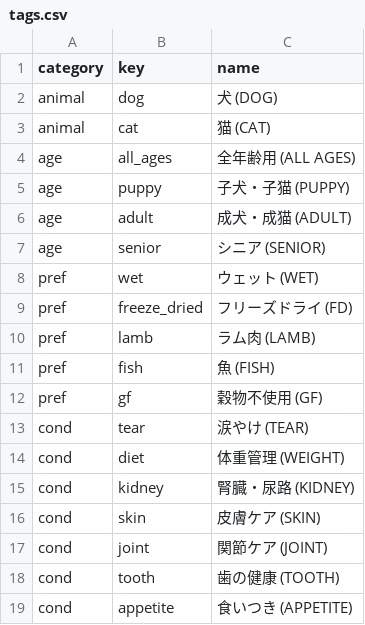
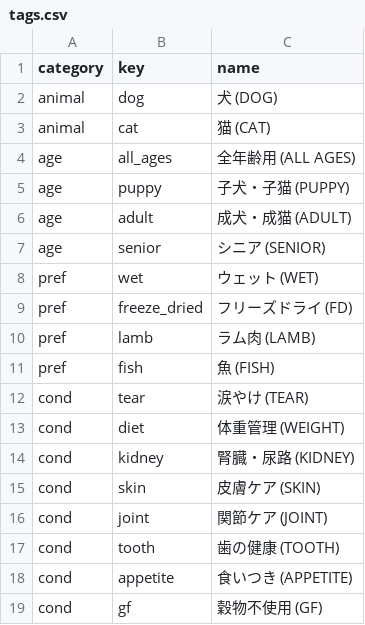
Before and after one commit to kyuni-f/pet925, a CSV file: data/tags.csv, drawn as a sheet.

```diff
--- a/data/tags.csv
+++ b/data/tags.csv
@@ -11,3 +11,2 @@ pref,lamb,ラム肉 (LAMB)
 pref,fish,魚 (FISH)
-pref,gf,穀物不使用 (GF)
 cond,tear,涙やけ (TEAR)
@@ -19 +18,2 @@ cond,tooth,歯の健康 (TOOTH)
 cond,appetite,食いつき (APPETITE)
+cond,gf,穀物不使用 (GF)
```
Also changed, not shown: 7 other files.
